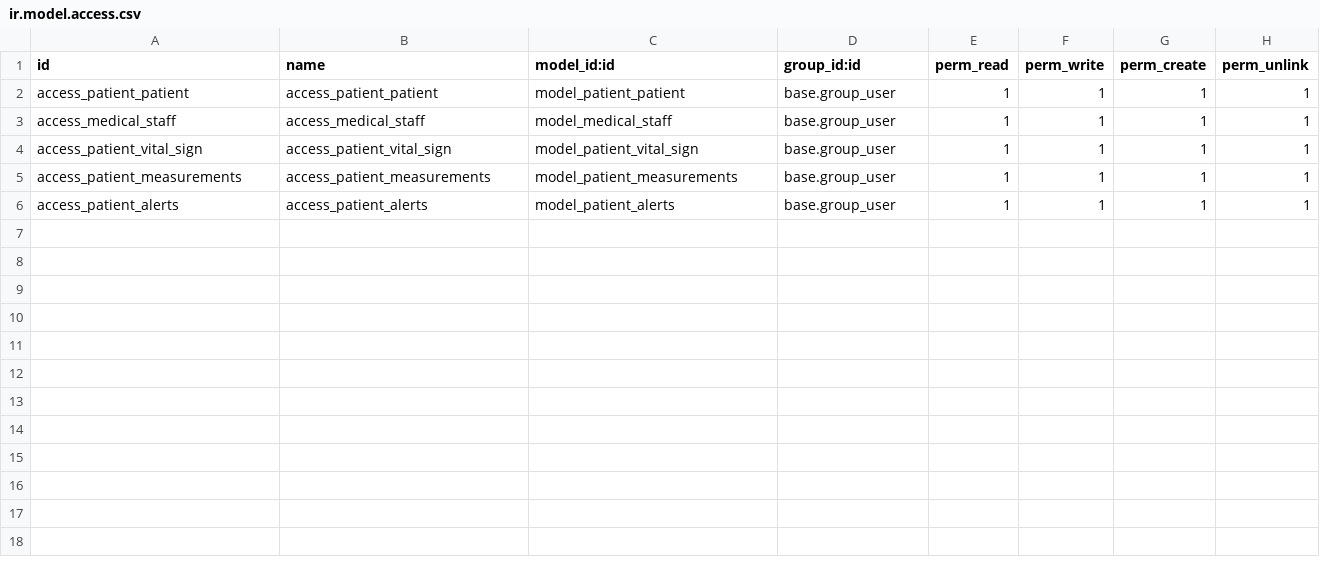
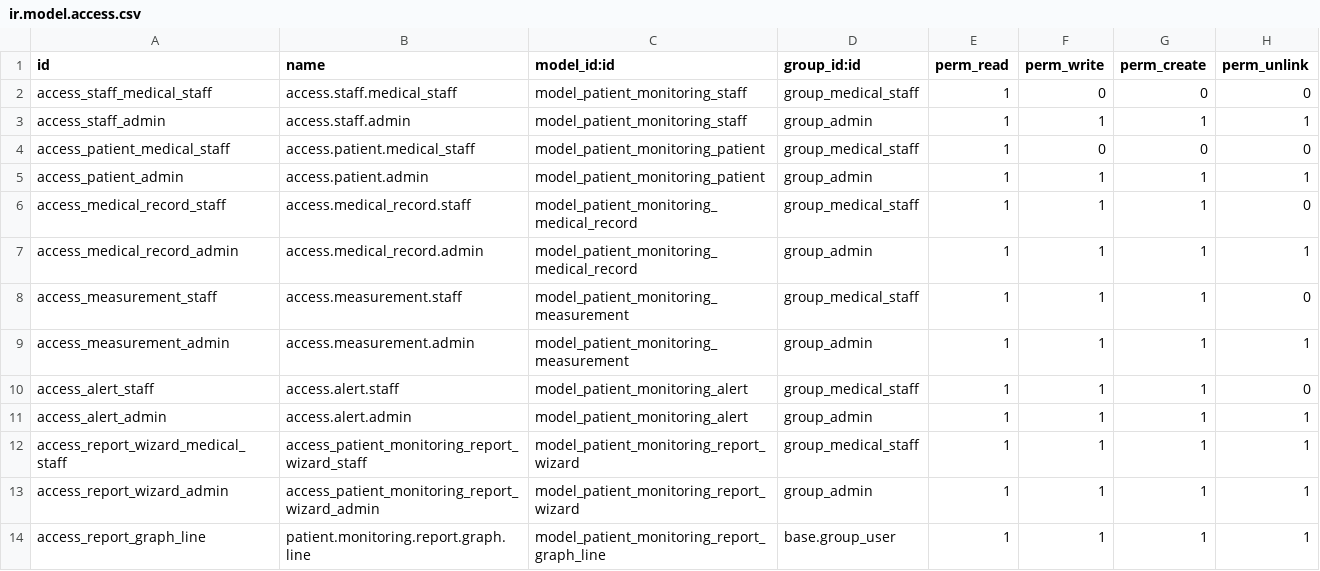
Before and after one commit to SmartlabFMM/Odoo_projet_3, a CSV file: security/ir.model.access.csv, drawn as a sheet.

```diff
--- a/security/ir.model.access.csv
+++ b/security/ir.model.access.csv
@@ -1,6 +1,14 @@
 id,name,model_id:id,group_id:id,perm_read,perm_write,perm_create,perm_unlink
-access_patient_patient,access_patient_patient,model_patient_patient,base.group_user,1,1,1,1
-access_medical_staff,access_medical_staff,model_medical_staff,base.group_user,1,1,1,1
-access_patient_vital_sign,access_patient_vital_sign,model_patient_vital_sign,base.group_user,1,1,1,1
-access_patient_measurements,access_patient_measurements,model_patient_measurements,base.group_user,1,1,1,1
-access_patient_alerts,access_patient_alerts,model_patient_alerts,base.group_user,1,1,1,1
+access_staff_medical_staff,access.staff.medical_staff,model_patient_monitoring_staff,group_medical_staff,1,0,0,0
+access_staff_admin,access.staff.admin,model_patient_monitoring_staff,group_admin,1,1,1,1
+access_patient_medical_staff,access.patient.medical_staff,model_patient_monitoring_patient,group_medical_staff,1,0,0,0
+access_patient_admin,access.patient.admin,model_patient_monitoring_patient,group_admin,1,1,1,1
+access_medical_record_staff,access.medical_record.staff,model_patient_monitoring_medical_record,group_medical_staff,1,1,1,0
+access_medical_record_admin,access.medical_record.admin,model_patient_monitoring_medical_record,group_admin,1,1,1,1
+access_measurement_staff,access.measurement.staff,model_patient_monitoring_measurement,group_medical_staff,1,1,1,0
+access_measurement_admin,access.measurement.admin,model_patient_monitoring_measurement,group_admin,1,1,1,1
+access_alert_staff,access.alert.staff,model_patient_monitoring_alert,group_medical_staff,1,1,1,0
+access_alert_admin,access.alert.admin,model_patient_monitoring_alert,group_admin,1,1,1,1
+access_report_wizard_medical_staff,access_patient_monitoring_report_wizard_staff,model_patient_monitoring_report_wizard,group_medical_staff,1,1,1,1
+access_report_wizard_admin,access_patient_monitoring_report_wizard_admin,model_patient_monitoring_report_wizard,group_admin,1,1,1,1
+access_report_graph_line,patient.monitoring.report.graph.line,model_patient_monitoring_report_graph_line,base.group_user,1,1,1,1
```
Also changed, not shown: 38 other files.
